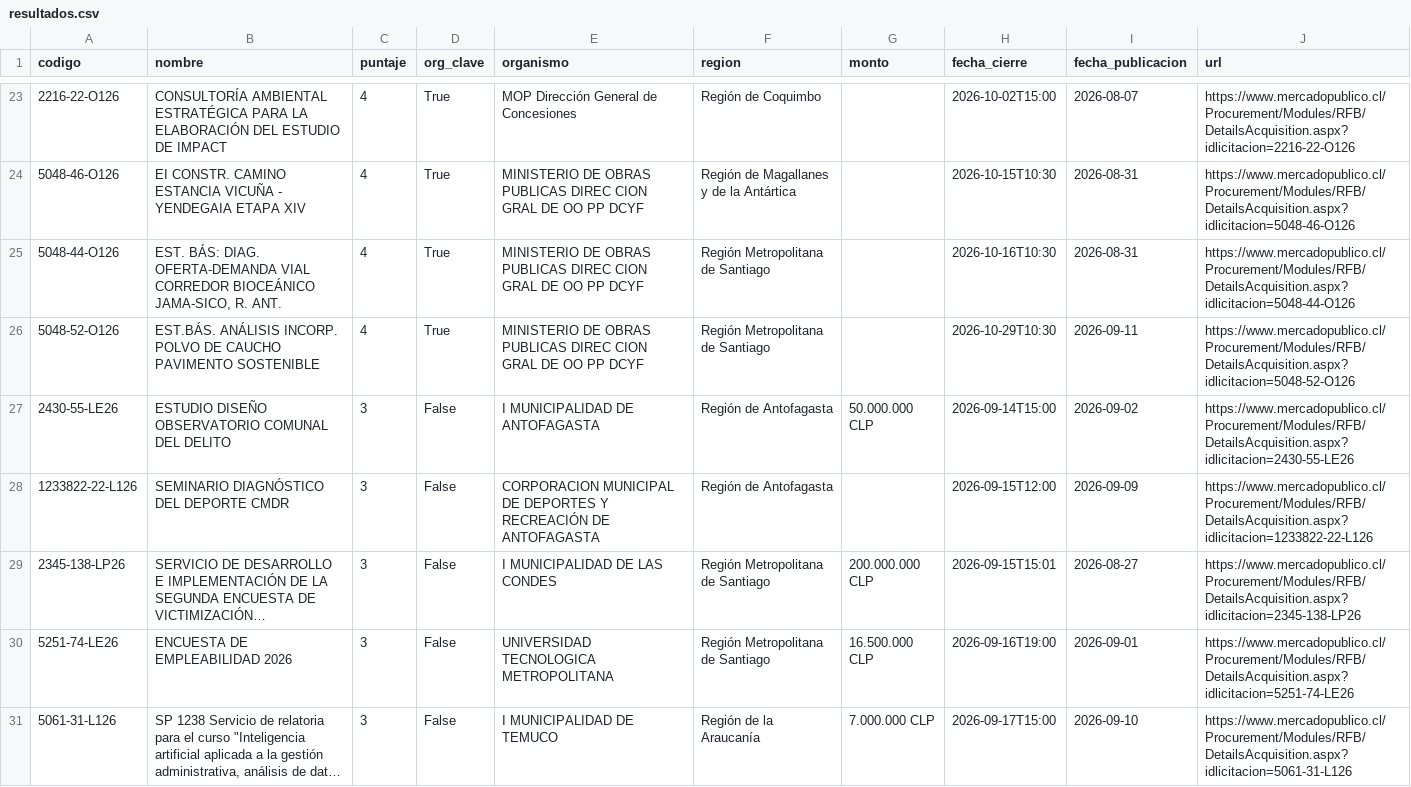
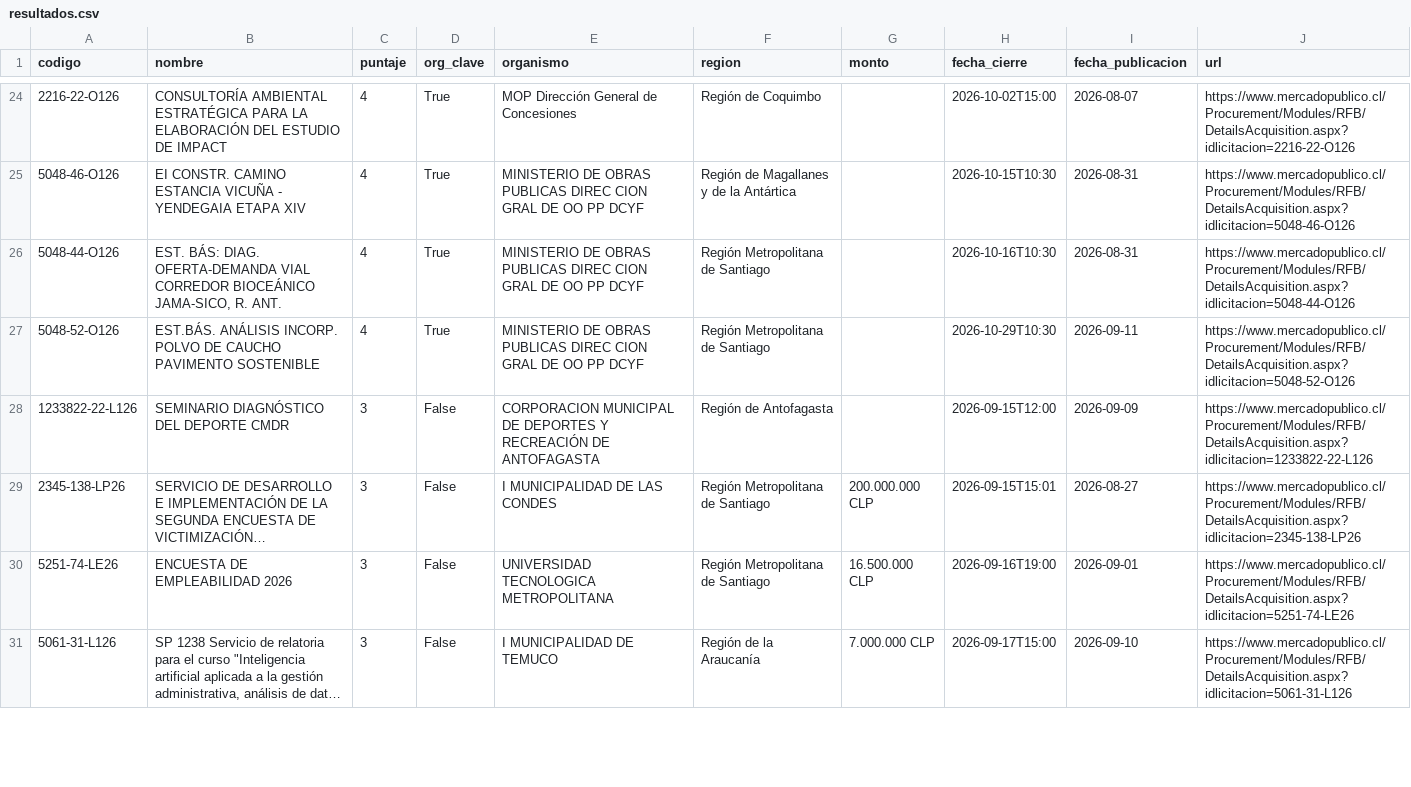
Before and after one commit to romedinag-tech/licitaciones, a CSV file: data/resultados.csv, drawn as a sheet; only a part is shown, gaps mark what is left out; long unchanged cells end in …; the diff covers the shown part only.

```diff
--- a/data/resultados.csv
+++ b/data/resultados.csv
@@ -26,3 +27,2 @@
 5048-52-O126,EST.BÁS. ANÁLISIS INCORP. POLVO DE CAUCHO PAVIMENTO SOSTENIBLE,4,True,MINISTERIO DE OBRAS PUBLICAS DIREC CION GRAL DE OO PP DCYF,Región Metropolitana de Santiago,,2026-10-29T10:30,2026-09-11,https://www.mercadopublico.cl/Procurement/Modules/RFB/DetailsAcquisition.aspx?idlicitacion=5048-52-O126
-2430-55-LE26,ESTUDIO DISEÑO OBSERVATORIO COMUNAL DEL DELITO,3,False,I MUNICIPALIDAD DE ANTOFAGASTA,Región de Antofagasta ,50.000.000 CLP,2026-09-14T15:00,2026-09-02,https://www.mercadopublico.cl/Procurement/Modules/RFB/DetailsAcquisition.aspx?idlicitacion=2430-55-LE26
 1233822-22-L126,SEMINARIO DIAGNÓSTICO DEL DEPORTE CMDR,3,False,CORPORACION MUNICIPAL DE DEPORTES Y RECREACIÓN DE ANTOFAGASTA,Región de Antofagasta ,,2026-09-15T12:00,2026-09-09,https://www.mercadopublico.cl/Procurement/Modules/RFB/DetailsAcquisition.aspx?idlicitacion=1233822-22-L126
```
Also changed, not shown: 3 added rows elsewhere in this file, 2 other files.
